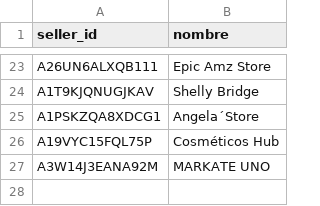
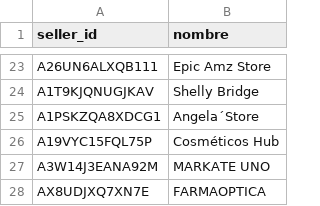
Before and after one commit to julianapalacio-bproject/seller-notes, a CSV file: sellers.csv, drawn as a sheet; only a part is shown, gaps mark what is left out; the diff names each change by its address in the sheet, - before the commit and + after, or states it on an @@ line.

```diff
--- a/sellers.csv
+++ b/sellers.csv
+row 28: AX8UDJXQ7XN7E | FARMAOPTICA
```
Also changed, not shown: 1 other file.
